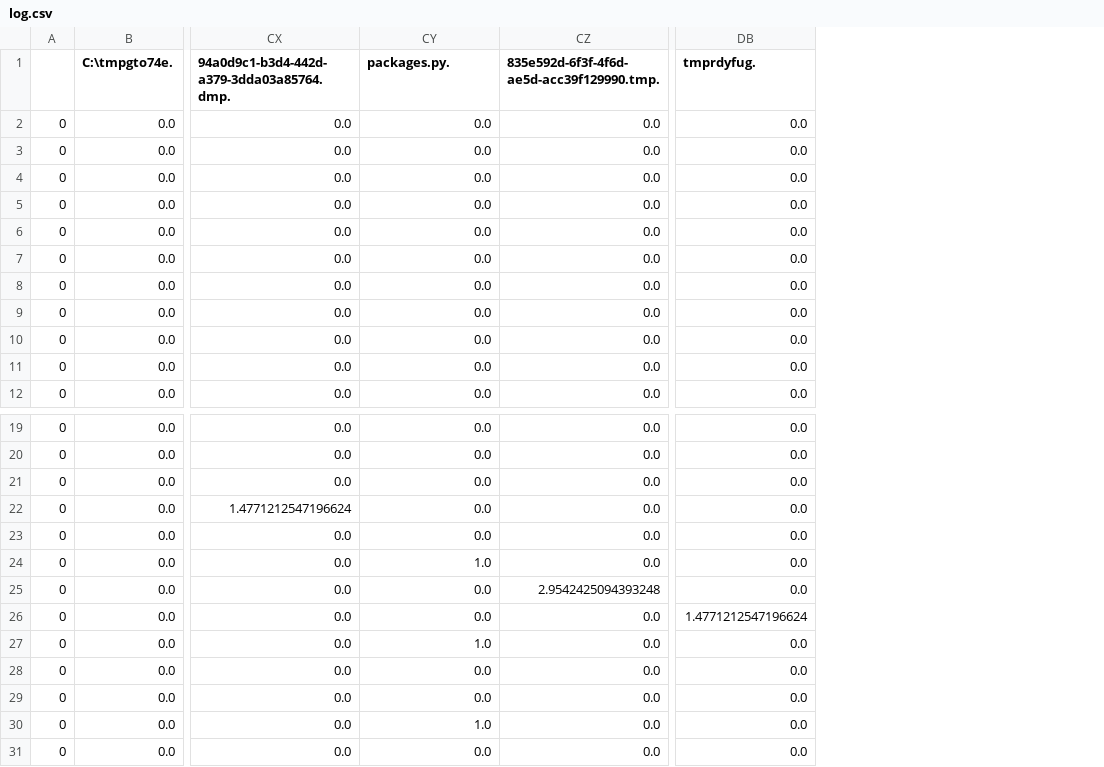
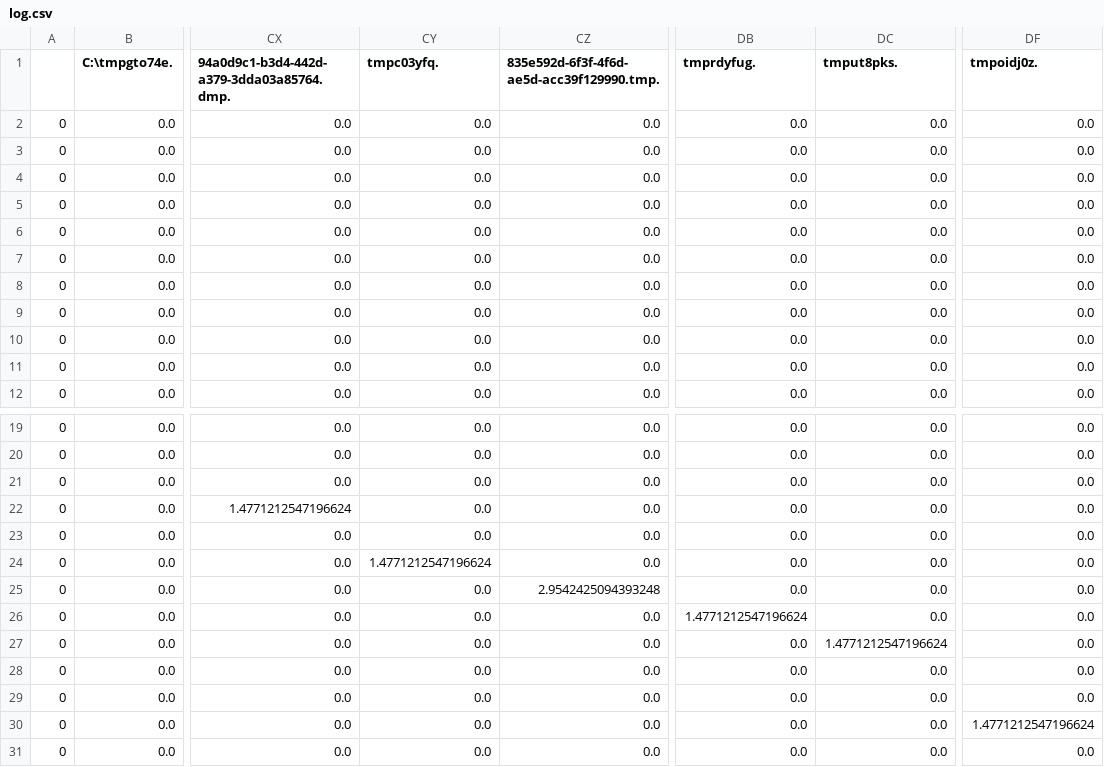
Before and after one commit to Xlesiai/Research-Bot, a CSV file: Cuckoo/Logs/Removed Logs/log.csv, drawn as a sheet; only a part is shown, gaps mark what is left out; the diff names each change by its address in the sheet, - before the commit and + after, or states it on an @@ line.

```diff
--- a/Cuckoo/Logs/Removed Logs/log.csv
+++ b/Cuckoo/Logs/Removed Logs/log.csv
+column DC (tmput8pks.), rows 2-12: all 0.0; rows 19-31: 0.0 | 0.0 | 0.0 | 0.0 | 0.0 | 0.0 | 0.0 | 0.0 | 1.4771212547196624 | 0.0 | 0.0 | 0.0 | 0.0
+column DF (tmpoidj0z.), rows 2-12: all 0.0; rows 19-31: 0.0 | 0.0 | 0.0 | 0.0 | 0.0 | 0.0 | 0.0 | 0.0 | 0.0 | 0.0 | 0.0 | 1.4771212547196624 | 0.0
-CY1: packages.py.
+CY1: tmpc03yfq.
-CY24 (tmpc03yfq.): 1.0
+CY24 (tmpc03yfq.): 1.4771212547196624
-CY27 (tmpc03yfq.): 1.0
+CY27 (tmpc03yfq.): 0.0
-CY30 (tmpc03yfq.): 1.0
+CY30 (tmpc03yfq.): 0.0
```
Also changed, not shown: Cuckoo/Logs/Generalized Logs/log.csv, Cuckoo/Logs/Pre-Encryption/log.csv, 11 other files.
